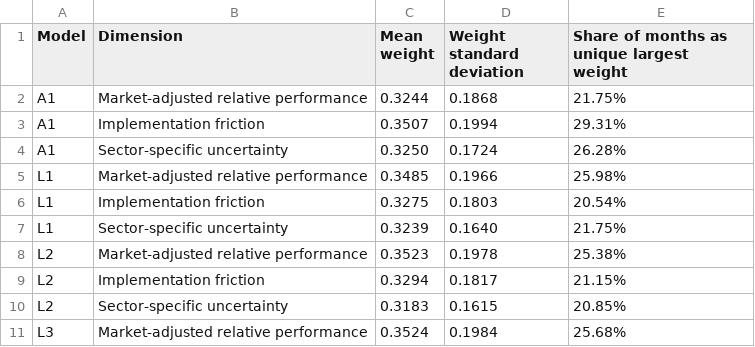
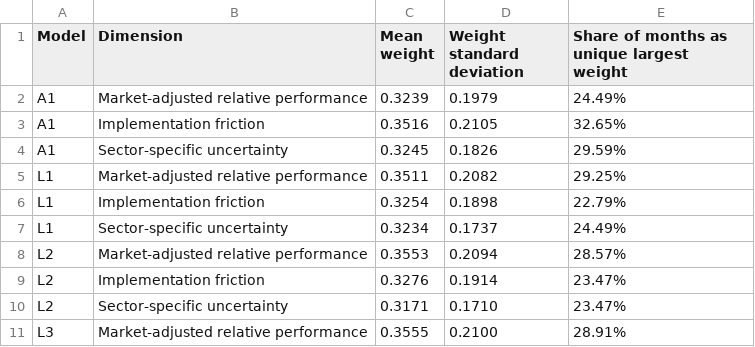
Before and after one commit to ConnieChengxi/adaptive-weighting-engine, a CSV file: outputs/tables/table_fc2_weight_contribution_summary.csv, drawn as a sheet; only a part is shown; the diff covers the shown part only.

```diff
--- a/outputs/tables/table_fc2_weight_contribution_summary.csv
+++ b/outputs/tables/table_fc2_weight_contribution_summary.csv
@@ -1,11 +1,11 @@
 Model,Dimension,Mean weight,Weight standard deviation,Share of months as unique largest weight
-A1,Market-adjusted relative performance,0.3244,0.1868,21.75%
-A1,Implementation friction,0.3507,0.1994,29.31%
-A1,Sector-specific uncertainty,0.3250,0.1724,26.28%
-L1,Market-adjusted relative performance,0.3485,0.1966,25.98%
-L1,Implementation friction,0.3275,0.1803,20.54%
-L1,Sector-specific uncertainty,0.3239,0.1640,21.75%
-L2,Market-adjusted relative performance,0.3523,0.1978,25.38%
-L2,Implementation friction,0.3294,0.1817,21.15%
-L2,Sector-specific uncertainty,0.3183,0.1615,20.85%
-L3,Market-adjusted relative performance,0.3524,0.1984,25.68%
+A1,Market-adjusted relative performance,0.3239,0.1979,24.49%
+A1,Implementation friction,0.3516,0.2105,32.65%
+A1,Sector-specific uncertainty,0.3245,0.1826,29.59%
+L1,Market-adjusted relative performance,0.3511,0.2082,29.25%
+L1,Implementation friction,0.3254,0.1898,22.79%
+L1,Sector-specific uncertainty,0.3234,0.1737,24.49%
+L2,Market-adjusted relative performance,0.3553,0.2094,28.57%
+L2,Implementation friction,0.3276,0.1914,23.47%
+L2,Sector-specific uncertainty,0.3171,0.1710,23.47%
+L3,Market-adjusted relative performance,0.3555,0.2100,28.91%
```
Also changed, not shown: 24 edited cells elsewhere in this file, outputs/tables/table_fc3_hhi_concentration_summary.csv, 5 other files.
